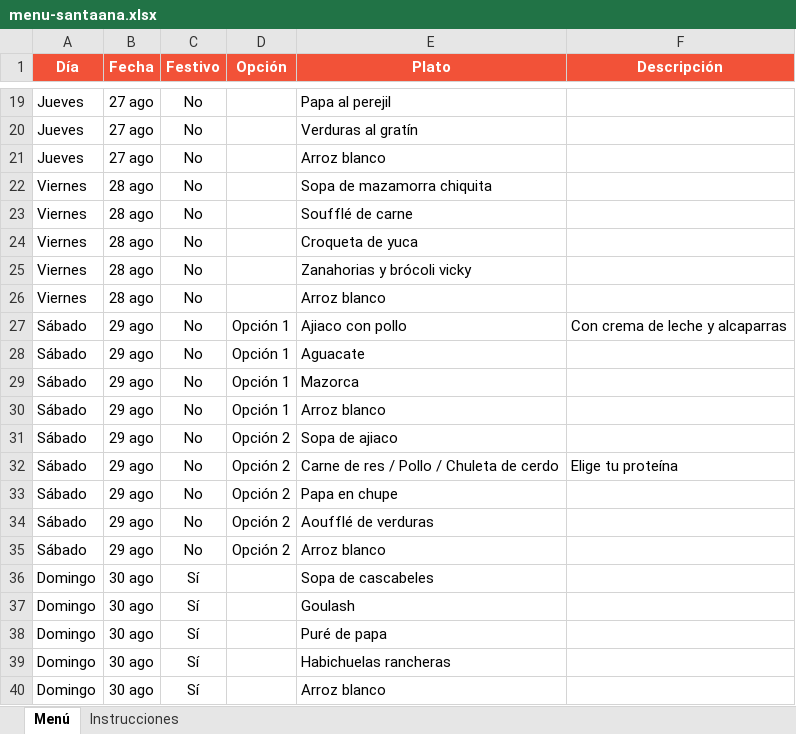
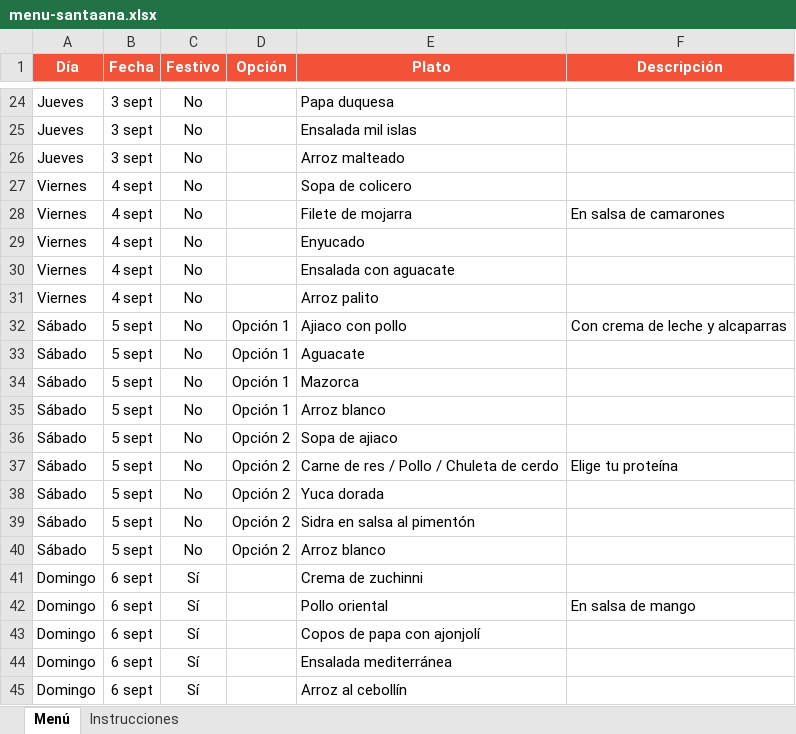
Before and after one commit to panaderiagolconda/Menus-semanales, an Excel workbook: menu-santaana.xlsx, sheet Menú, drawn as a sheet; only a part is shown, gaps mark what is left out; values as stored, in another font and other column widths than the file's, no borders; addresses are those after the commit; the diff covers the shown part only; the diff names each change by its address in the sheet, - before the commit and + after, or states it on an @@ line.

```diff
--- a/menu-santaana.xlsx (sheet Menú)
+++ b/menu-santaana.xlsx (sheet Menú)
-B24:B26 (Fecha): 27 ago
+B24:B26 (Fecha): 3 sept
-E24 (Plato): Papa al perejil
+E24 (Plato): Papa duquesa
-E25 (Plato): Verduras al gratín
+E25 (Plato): Ensalada mil islas
-E26 (Plato): Arroz blanco
+E26 (Plato): Arroz malteado
-B27:B31 (Fecha): 28 ago
+B27:B31 (Fecha): 4 sept
-E27 (Plato): Sopa de mazamorra chiquita
+E27 (Plato): Sopa de colicero
-E28 (Plato): Soufflé de carne
+E28 (Plato): Filete de mojarra
-F28 (Descripción): (empty)
+F28 (Descripción): En salsa de camarones
-E29 (Plato): Croqueta de yuca
+E29 (Plato): Enyucado
-E30 (Plato): Zanahorias y brócoli vicky
+E30 (Plato): Ensalada con aguacate
-E31 (Plato): Arroz blanco
+E31 (Plato): Arroz palito
-B32:B40 (Fecha): 29 ago
+B32:B40 (Fecha): 5 sept
-E38 (Plato): Papa en chupe
+E38 (Plato): Yuca dorada
-E39 (Plato): Aoufflé de verduras
+E39 (Plato): Sidra en salsa al pimentón
-B41:B45 (Fecha): 30 ago
+B41:B45 (Fecha): 6 sept
-E41 (Plato): Sopa de cascabeles
+E41 (Plato): Crema de zuchinni
-E42 (Plato): Goulash
+E42 (Plato): Pollo oriental
-F42 (Descripción): (empty)
+F42 (Descripción): En salsa de mango
-E43 (Plato): Puré de papa
+E43 (Plato): Copos de papa con ajonjolí
-E44 (Plato): Habichuelas rancheras
+E44 (Plato): Ensalada mediterránea
-E45 (Plato): Arroz blanco
+E45 (Plato): Arroz al cebollín
```
Also changed, not shown: 5 added rows and 40 edited cells elsewhere in this sheet, menu-lisboa.xlsx.
